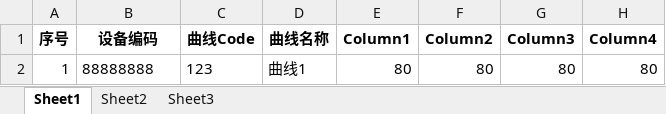
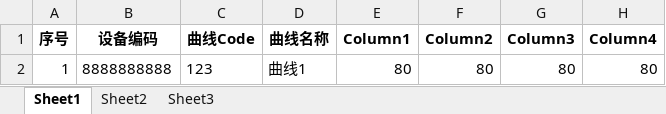
Before and after one commit to depweili/grjkweb, an Excel workbook: QuickRMS.Site.WebUI/Files/templates/设备曲线库.xlsx, sheet Sheet1, drawn as a sheet; only a part is shown; values as stored, in another font and other column widths than the file's, no borders; the diff names each change by its address in the sheet, - before the commit and + after, or states it on an @@ line.

Commit message:
模板文件修改

```diff
--- a/QuickRMS.Site.WebUI/Files/templates/设备曲线库.xlsx (sheet Sheet1)
+++ b/QuickRMS.Site.WebUI/Files/templates/设备曲线库.xlsx (sheet Sheet1)
-B2 (设备编码): 88888888
+B2 (设备编码): 8888888888
```
